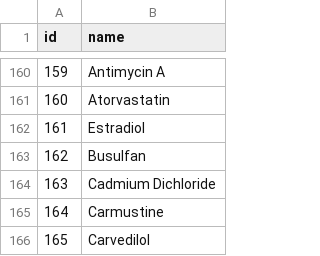
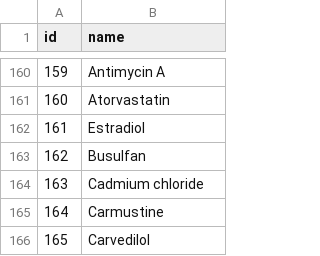
Before and after one commit to bhklab/ToxicoDB-web, a CSV file: data_table/compounds.csv, drawn as a sheet; only a part is shown, gaps mark what is left out; the diff covers the shown part only.

```diff
--- a/data_table/compounds.csv
+++ b/data_table/compounds.csv
@@ -163,3 +163,3 @@ id,name
 162,Busulfan
-163,Cadmium Dichloride
+163,Cadmium chloride
 164,Carmustine
```
Also changed, not shown: 5 edited cells elsewhere in this file, data_table/compound_annotations.csv, data_table/compounds_datasets.csv, 3 other files.
